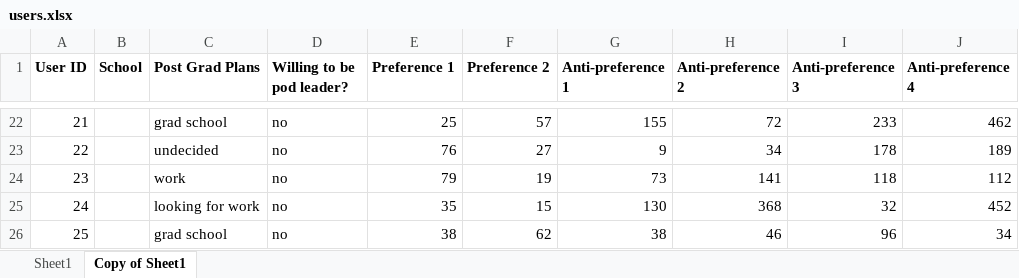
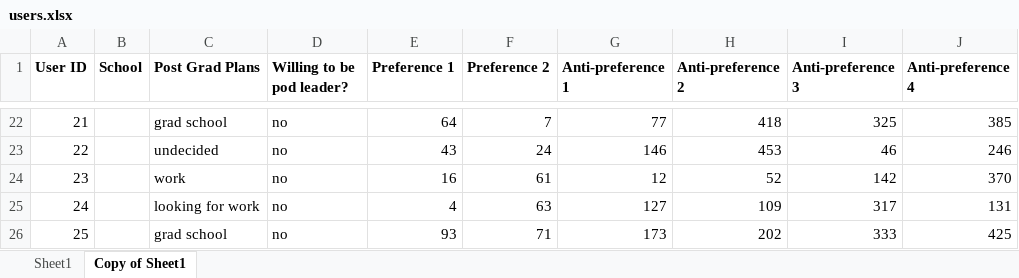
Before and after one commit to UniverseColumbus/LifePods-App, an Excel workbook: LifePodsAlgorithm/src/source/users.xlsx, sheet Copy of Sheet1, drawn as a sheet; only a part is shown, gaps mark what is left out; values as stored, in another font and other column widths than the file's, no borders; charts and pictures not drawn; the diff covers the shown part only; the diff names each change by its address in the sheet, - before the commit and + after, or states it on an @@ line.

```diff
--- a/LifePodsAlgorithm/src/source/users.xlsx (sheet Copy of Sheet1)
+++ b/LifePodsAlgorithm/src/source/users.xlsx (sheet Copy of Sheet1)
-E22 (Preference 1): 25
+E22 (Preference 1): 64
-F22 (Preference 2): 57
+F22 (Preference 2): 7
-G22 (Anti-preference 1): 155
+G22 (Anti-preference 1): 77
-H22 (Anti-preference 2): 72
+H22 (Anti-preference 2): 418
-I22 (Anti-preference 3): 233
+I22 (Anti-preference 3): 325
-J22 (Anti-preference 4): 462
+J22 (Anti-preference 4): 385
-E23 (Preference 1): 76
+E23 (Preference 1): 43
-F23 (Preference 2): 27
+F23 (Preference 2): 24
-G23 (Anti-preference 1): 9
+G23 (Anti-preference 1): 146
-H23 (Anti-preference 2): 34
+H23 (Anti-preference 2): 453
-I23 (Anti-preference 3): 178
+I23 (Anti-preference 3): 46
-J23 (Anti-preference 4): 189
+J23 (Anti-preference 4): 246
-E24 (Preference 1): 79
+E24 (Preference 1): 16
-F24 (Preference 2): 19
+F24 (Preference 2): 61
-G24 (Anti-preference 1): 73
+G24 (Anti-preference 1): 12
-H24 (Anti-preference 2): 141
+H24 (Anti-preference 2): 52
-I24 (Anti-preference 3): 118
+I24 (Anti-preference 3): 142
-J24 (Anti-preference 4): 112
+J24 (Anti-preference 4): 370
-E25 (Preference 1): 35
+E25 (Preference 1): 4
-F25 (Preference 2): 15
+F25 (Preference 2): 63
-G25 (Anti-preference 1): 130
+G25 (Anti-preference 1): 127
-H25 (Anti-preference 2): 368
+H25 (Anti-preference 2): 109
-I25 (Anti-preference 3): 32
+I25 (Anti-preference 3): 317
-J25 (Anti-preference 4): 452
+J25 (Anti-preference 4): 131
-E26 (Preference 1): 38
+E26 (Preference 1): 93
-F26 (Preference 2): 62
+F26 (Preference 2): 71
-G26 (Anti-preference 1): 38
+G26 (Anti-preference 1): 173
-H26 (Anti-preference 2): 46
+H26 (Anti-preference 2): 202
-I26 (Anti-preference 3): 96
+I26 (Anti-preference 3): 333
-J26 (Anti-preference 4): 34
+J26 (Anti-preference 4): 425
```
Also changed, not shown: 270 edited cells elsewhere in this sheet, charts or pictures, LifePodsAlgorithm/bin/source/users.xlsx, LifePodsAlgorithm/src/source/test9.xlsx, 10 other files.
